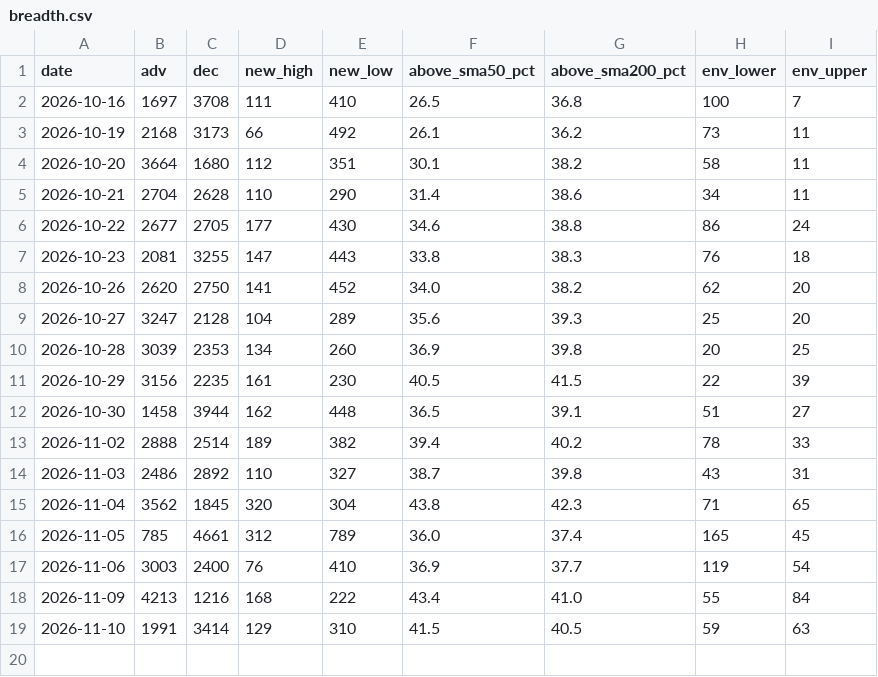
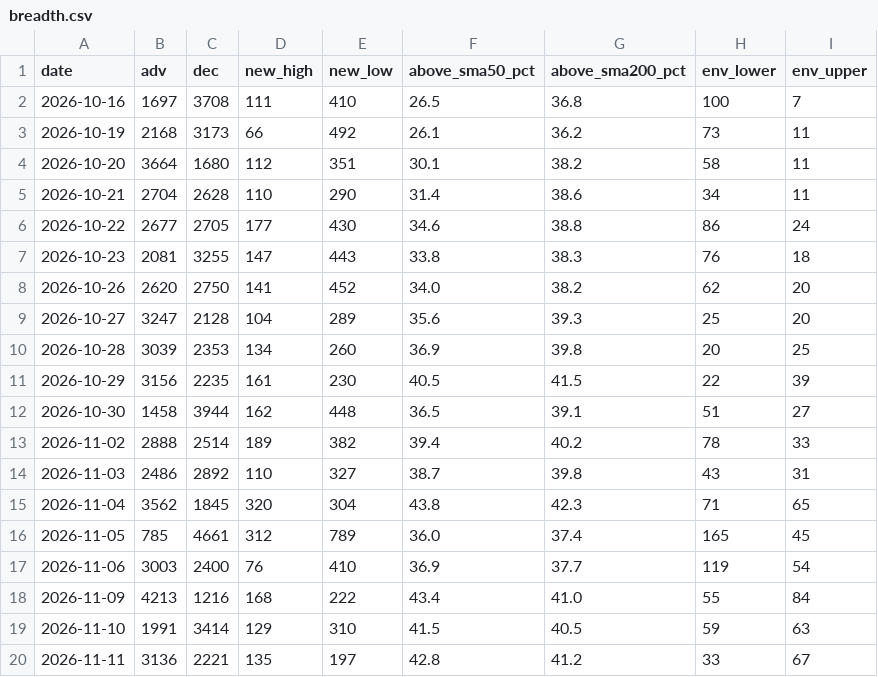
Before and after one commit to kdj950323-glitch/todo, a CSV file: market-log/state/breadth.csv, drawn as a sheet.

```diff
--- a/market-log/state/breadth.csv
+++ b/market-log/state/breadth.csv
@@ -19 +19,2 @@ date,adv,dec,new_high,new_low,above_sma50_pct,above_sma200_pct,env_lower,env_upp
 2026-11-10,1991,3414,129,310,41.5,40.5,59,63
+2026-11-11,3136,2221,135,197,42.8,41.2,33,67
```
Also changed, not shown: market-log/earnings/calendar.csv, market-log/state/env_upper_log.csv, 40 other files.
